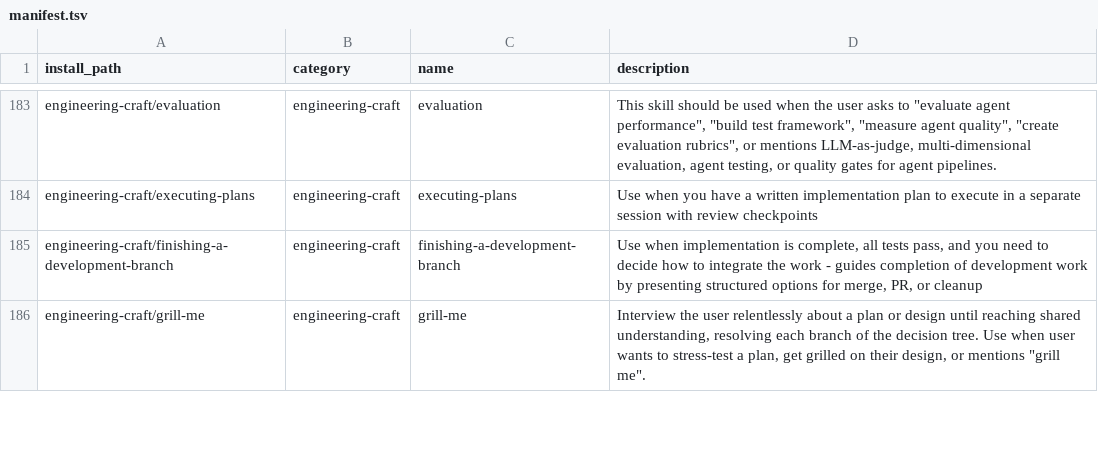
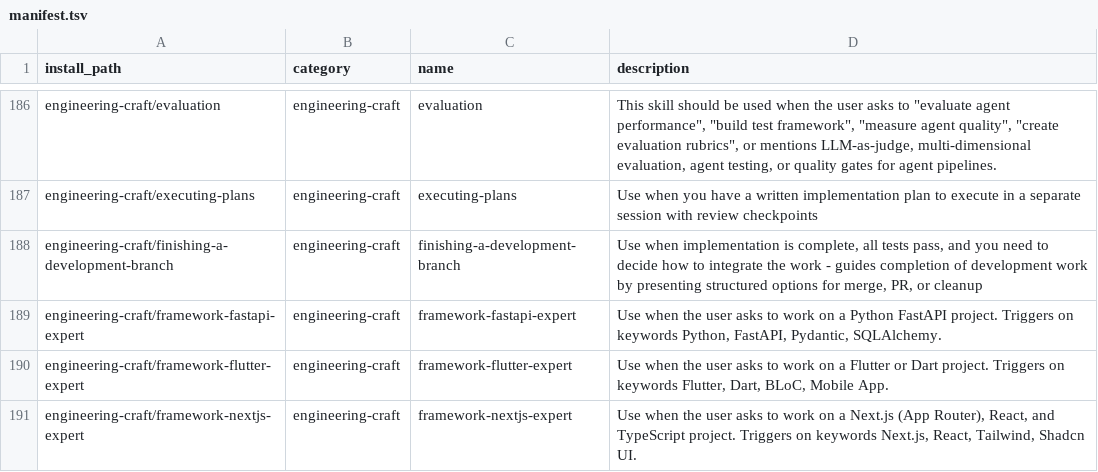
Before and after one commit to mouadja02/skills, a TSV file: docs/manifest.tsv, drawn as a sheet; only a part is shown, gaps mark what is left out; the shorter side is filled out with more unchanged rows; the diff covers the shown part only; the diff names each change by its address in the sheet, - before the commit and + after, or states it on an @@ line.

Commit message:
Add new skills for AI agents, business strategy, documentation, engineering frameworks, and product management
- Introduced `agentic-rag-architect` skill for advanced Retrieval-Augmented Generation (RAG) systems.
- Added `m-and-a-advisor` skill for Mergers and Acquisitions guidance.
- Created `investor-pitch-deck-designer` skill for structuring and designing pitch decks.
- Added multiple framework expertise skills: `framework-nextjs-expert`, `framework-fastapi-expert`, `framework-flutter-expert`, `framework-react-native-expert`, and `framework-vue-nuxt-expert`.
- Introduced `growth-pm-plg` skill focusing on Product-Led Growth strategies and frameworks.

```diff
--- a/docs/manifest.tsv
+++ b/docs/manifest.tsv
+row 189: engineering-craft/framework-fastapi-expert | engineering-craft | framework-fastapi-expert | Use when the user asks to work on a Python FastAPI project. Triggers on keywords Python, FastAPI, Pydantic, SQLAlchemy.
+row 190: engineering-craft/framework-flutter-expert | engineering-craft | framework-flutter-expert | Use when the user asks to work on a Flutter or Dart project. Triggers on keywords Flutter, Dart, BLoC, Mobile App.
+row 191: engineering-craft/framework-nextjs-expert | engineering-craft | framework-nextjs-expert | Use when the user asks to work on a Next.js (App Router), React, and TypeScript project. Triggers on keywords Next.js, React, Tailwind, Shadcn UI.
```
Also changed, not shown: 6 added rows elsewhere in this file, 28 other files.
